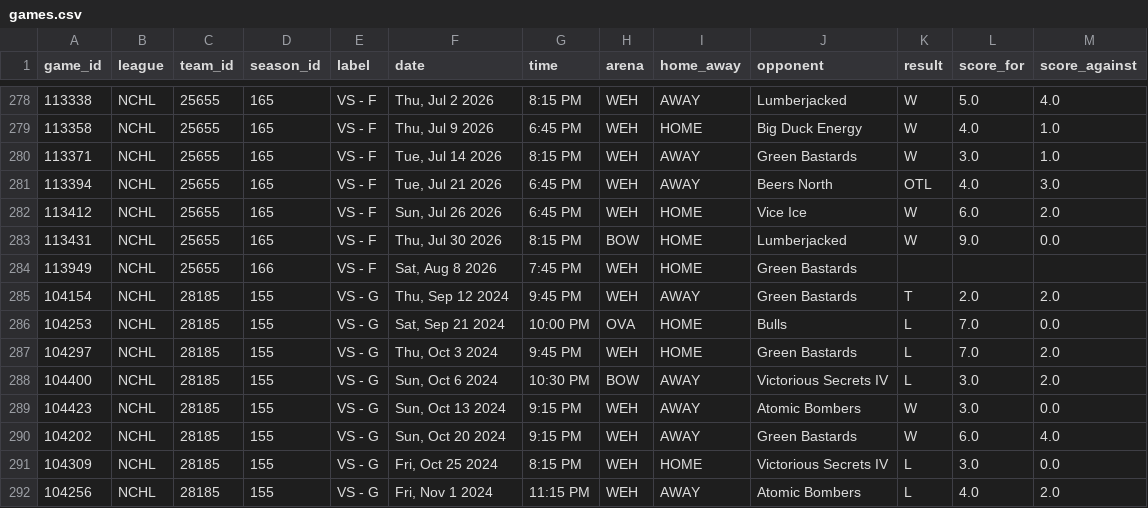
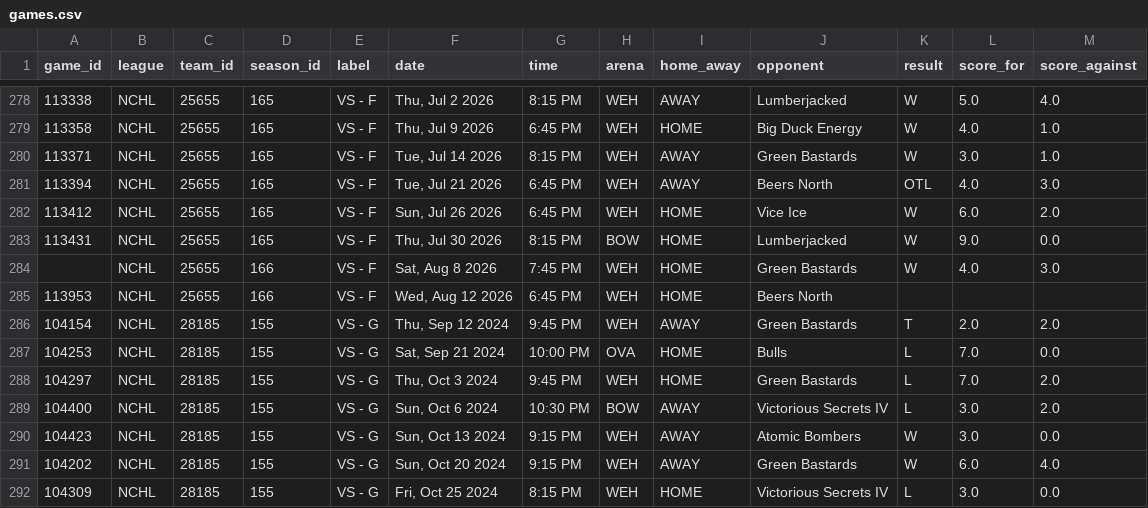
Before and after one commit to sw1nd3n/govs-games, a CSV file: games.csv, drawn as a sheet; only a part is shown, gaps mark what is left out; the shorter side is filled out with more unchanged rows.

Commit message:
Game data refresh 2026-08-09

```diff
--- a/games.csv
+++ b/games.csv
@@ -283,3 +283,4 @@ game_id,league,team_id,season_id,label,date,time,arena,home_away,opponent,result
 113431,NCHL,25655,165,VS - F,"Thu, Jul 30 2026",8:15 PM,BOW,HOME,Lumberjacked,W,9.0,0.0
-113949,NCHL,25655,166,VS - F,"Sat, Aug 8 2026",7:45 PM,WEH,HOME,Green Bastards,,,
+,NCHL,25655,166,VS - F,"Sat, Aug 8 2026",7:45 PM,WEH,HOME,Green Bastards,W,4.0,3.0
+113953,NCHL,25655,166,VS - F,"Wed, Aug 12 2026",6:45 PM,WEH,HOME,Beers North,,,
 104154,NCHL,28185,155,VS - G,"Thu, Sep 12 2024",9:45 PM,WEH,AWAY,Green Bastards,T,2.0,2.0
```
